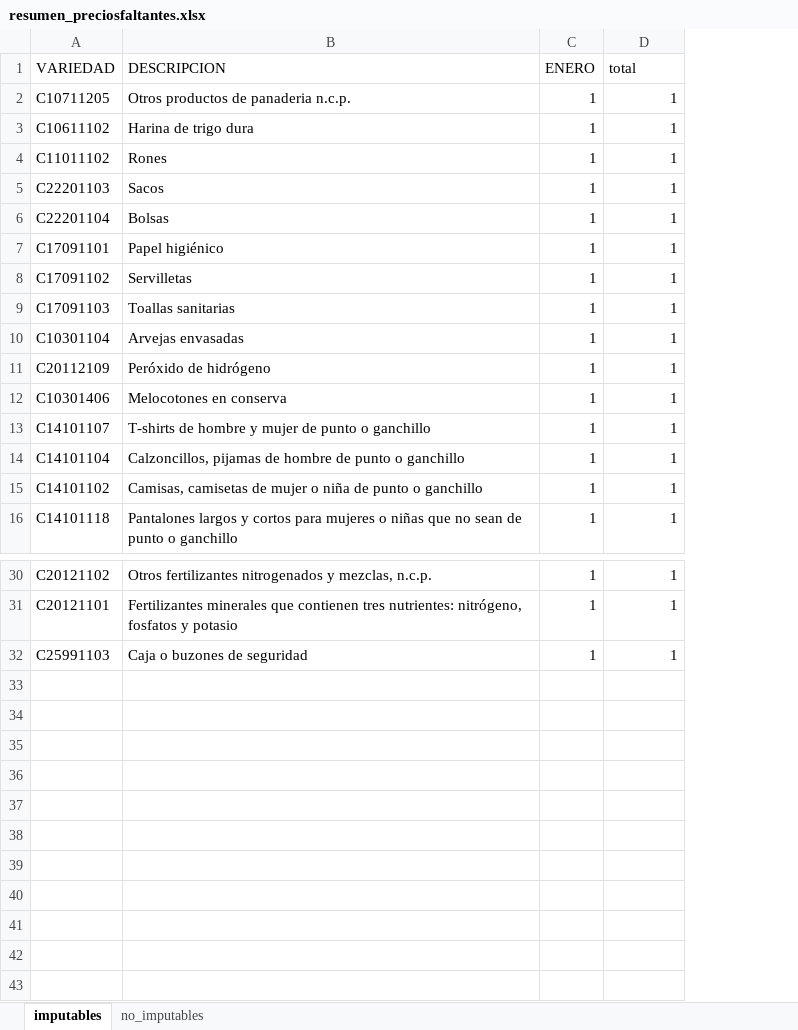
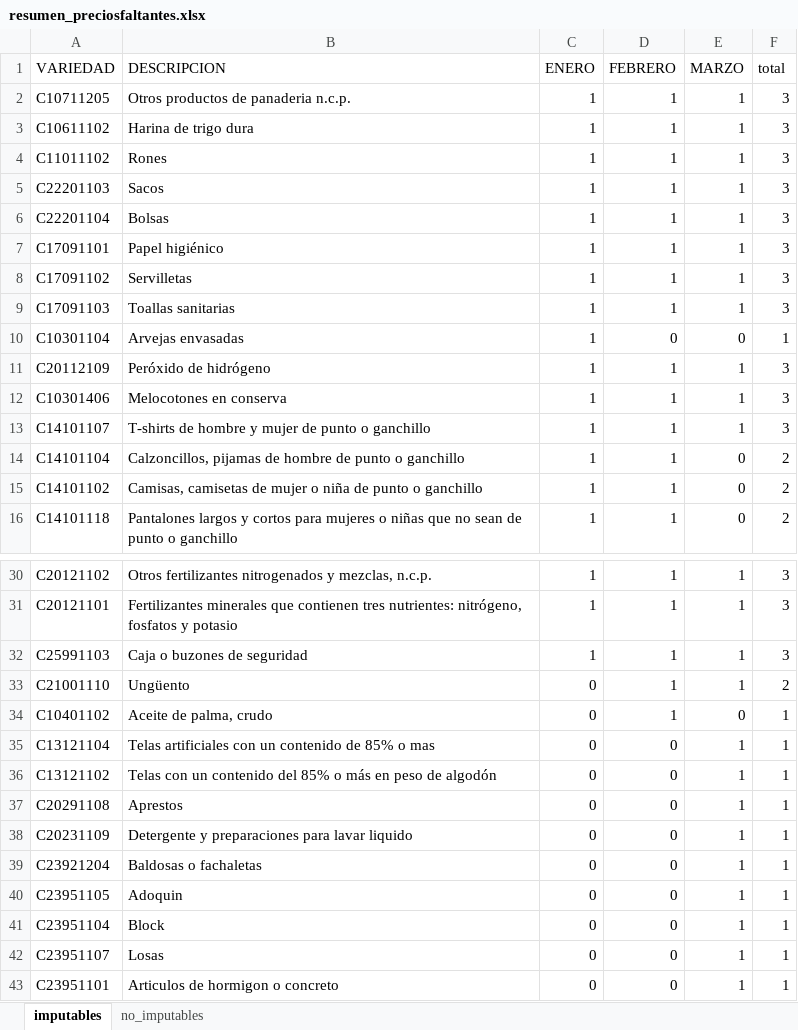
Before and after one commit to ShannonNCM/IPP, an Excel workbook: resumen_preciosfaltantes.xlsx, sheet imputables, drawn as a sheet; only a part is shown, gaps mark what is left out; values as stored, in another font and other column widths than the file's, no borders; the diff covers the shown part only; the diff names each change by its address in the sheet, - before the commit and + after, or states it on an @@ line.

```diff
--- a/resumen_preciosfaltantes.xlsx (sheet imputables)
+++ b/resumen_preciosfaltantes.xlsx (sheet imputables)
+column E (MARZO), rows 2-16: 1 | 1 | 1 | 1 | 1 | 1 | 1 | 1 | 0 | 1 | 1 | 1 | 0 | 0 | 0; rows 30-32: all 1
+column F (total), rows 2-16: 3 | 3 | 3 | 3 | 3 | 3 | 3 | 3 | 1 | 3 | 3 | 3 | 2 | 2 | 2; rows 30-32: all 3
-D1: total
+D1: FEBRERO
-D10 (FEBRERO): 1
+D10 (FEBRERO): 0
+row 33: C21001110 | Ungüento | 0 | 1 | 1 | 2
+row 34: C10401102 | Aceite de palma, crudo | 0 | 1 | 0 | 1
+row 35: C13121104 | Telas artificiales con un contenido de 85% o mas | 0 | 0 | 1 | 1
+row 36: C13121102 | Telas con un contenido del 85% o más en peso de algodón | 0 | 0 | 1 | 1
+row 37: C20291108 | Aprestos | 0 | 0 | 1 | 1
+row 38: C20231109 | Detergente y preparaciones para lavar liquido | 0 | 0 | 1 | 1
+row 39: C23921204 | Baldosas o fachaletas | 0 | 0 | 1 | 1
+row 40: C23951105 | Adoquin | 0 | 0 | 1 | 1
+row 41: C23951104 | Block | 0 | 0 | 1 | 1
+row 42: C23951107 | Losas | 0 | 0 | 1 | 1
+row 43: C23951101 | Articulos de hormigon o concreto | 0 | 0 | 1 | 1
```
Also changed, not shown: 2 edited cells elsewhere in this sheet, sheet no_imputables, indices/ind_ENERO.xlsx, indices/ind_FEBRERO.xlsx, 3 other files.
